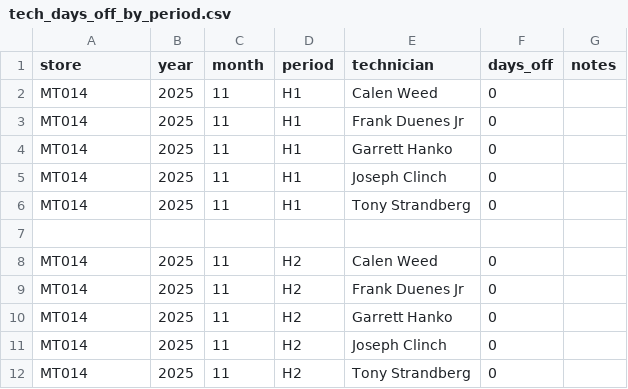
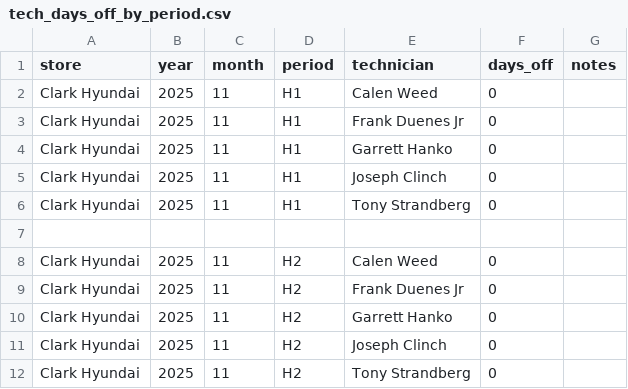
Before and after one commit to BabakRosewater/tech-pay-config, a CSV file: tech_days_off_by_period.csv, drawn as a sheet.

Commit message:
Update tech_days_off_by_period.csv

```diff
--- a/tech_days_off_by_period.csv
+++ b/tech_days_off_by_period.csv
@@ -1,12 +1,12 @@
 store,year,month,period,technician,days_off,notes
-MT014,2025,11,H1,Calen Weed,0,
-MT014,2025,11,H1,Frank Duenes Jr,0,
-MT014,2025,11,H1,Garrett Hanko,0,
-MT014,2025,11,H1,Joseph Clinch,0,
-MT014,2025,11,H1,Tony Strandberg,0,
+Clark Hyundai,2025,11,H1,Calen Weed,0,
+Clark Hyundai,2025,11,H1,Frank Duenes Jr,0,
+Clark Hyundai,2025,11,H1,Garrett Hanko,0,
+Clark Hyundai,2025,11,H1,Joseph Clinch,0,
+Clark Hyundai,2025,11,H1,Tony Strandberg,0,
 
-MT014,2025,11,H2,Calen Weed,0,
-MT014,2025,11,H2,Frank Duenes Jr,0,
-MT014,2025,11,H2,Garrett Hanko,0,
-MT014,2025,11,H2,Joseph Clinch,0,
-MT014,2025,11,H2,Tony Strandberg,0,
+Clark Hyundai,2025,11,H2,Calen Weed,0,
+Clark Hyundai,2025,11,H2,Frank Duenes Jr,0,
+Clark Hyundai,2025,11,H2,Garrett Hanko,0,
+Clark Hyundai,2025,11,H2,Joseph Clinch,0,
+Clark Hyundai,2025,11,H2,Tony Strandberg,0,
```
